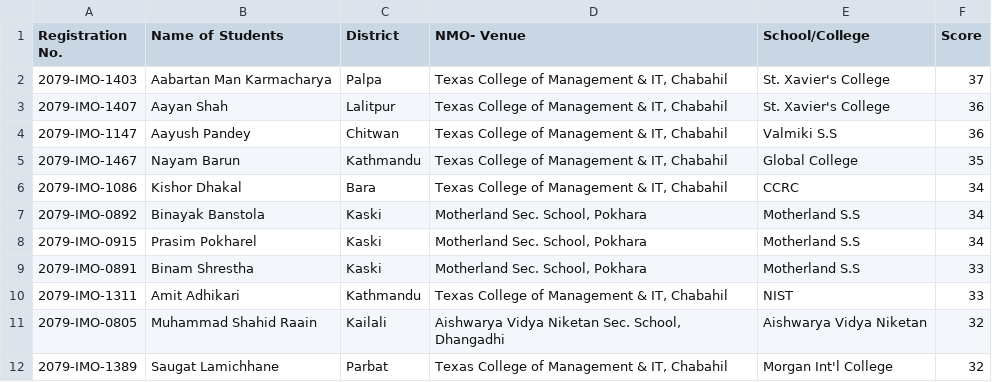
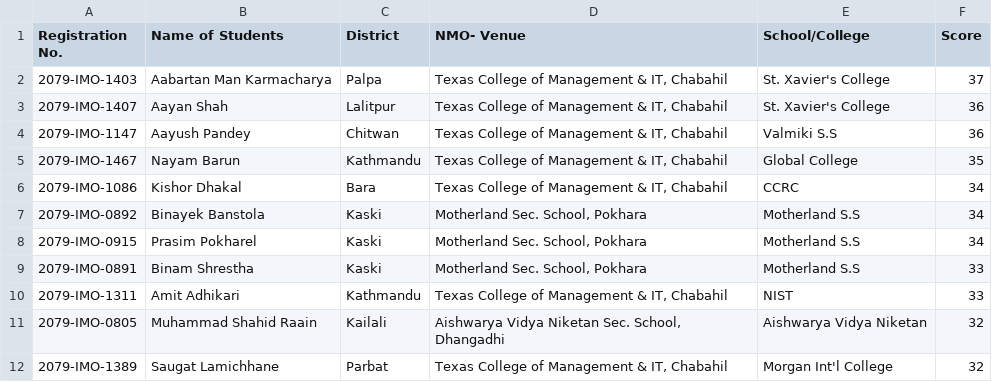
Before and after one commit to adhikariprajitraj/streamlit_app_for_MAN, a CSV file: NMO_result/NMO-Result.csv, drawn as a sheet; only a part is shown.

```diff
--- a/NMO_result/NMO-Result.csv
+++ b/NMO_result/NMO-Result.csv
@@ -6,3 +6,3 @@
 2079-IMO-1086,Kishor Dhakal,Bara,"Texas College of Management & IT, Chabahil",CCRC,34
-2079-IMO-0892,Binayak Banstola,Kaski,"Motherland Sec. School, Pokhara",Motherland S.S,34
+2079-IMO-0892,Binayek Banstola,Kaski,"Motherland Sec. School, Pokhara",Motherland S.S,34
 2079-IMO-0915,Prasim Pokharel,Kaski,"Motherland Sec. School, Pokhara",Motherland S.S,34
```
Also changed, not shown: MAN/final/DMO_final_score.csv, NMO_result/top100.csv, 1 other file.
